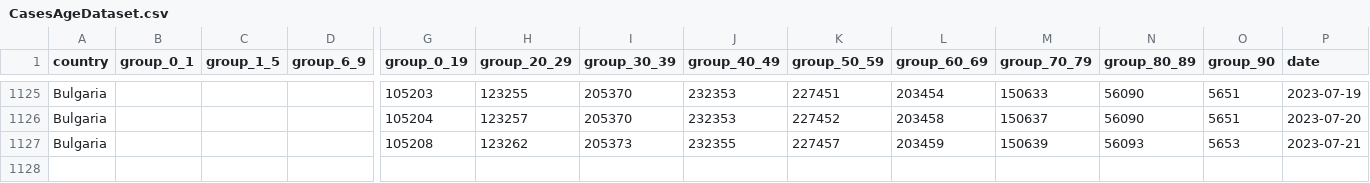
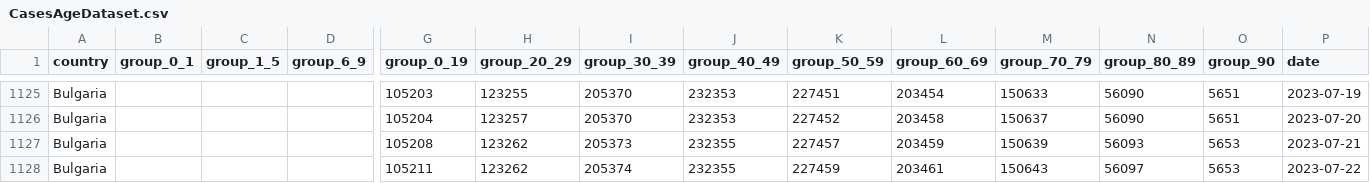
Before and after one commit to COVID-19-Bulgaria/covid-database, a CSV file: Bulgaria/CasesAgeDataset.csv, drawn as a sheet; only a part is shown, gaps mark what is left out; rows hold the shown columns only; the diff names each change by its address in the sheet, - before the commit and + after, or states it on an @@ line.

Commit message:
Data scraped automatically for 22.07.2023 00:45

```diff
--- a/Bulgaria/CasesAgeDataset.csv
+++ b/Bulgaria/CasesAgeDataset.csv
+row 1128: Bulgaria |  |  |  | 105211 | 123262 | 205374 | 232355 | 227459 | 203461 | 150643 | 56097 | 5653 | 2023-07-22
```
Also changed, not shown: 1 other file.
